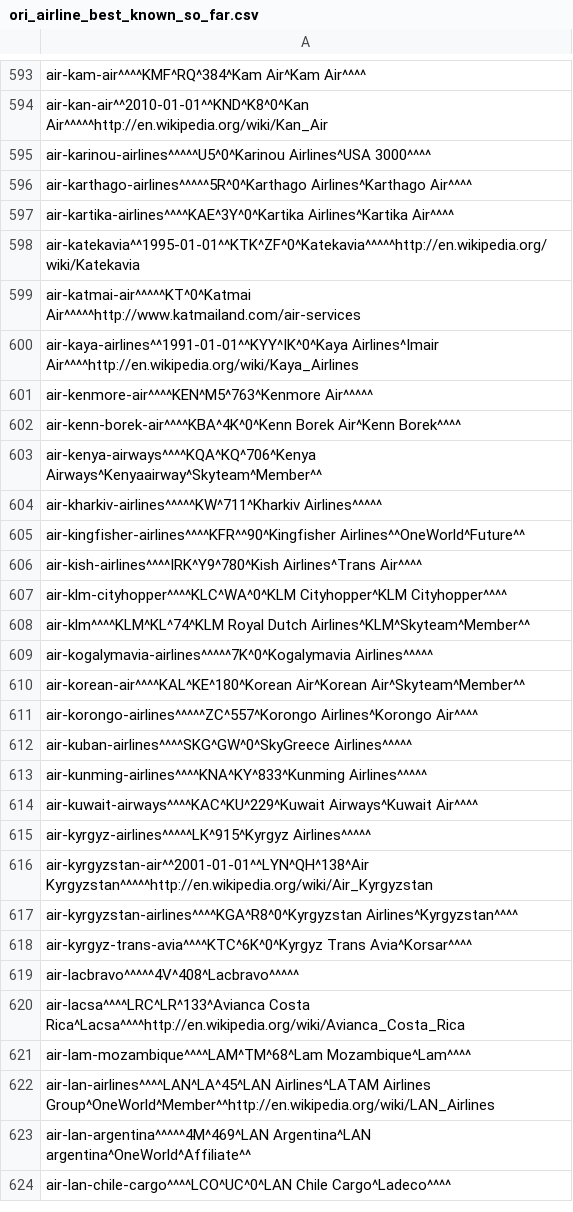
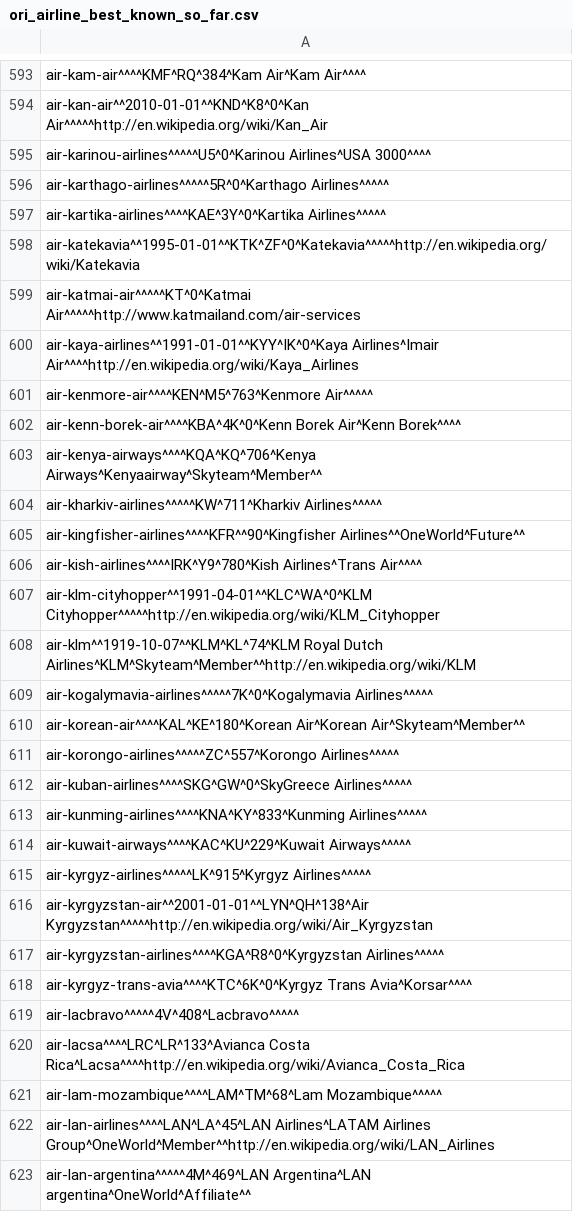
Before and after one commit to opentraveldata/optd, a CSV file: refdata/ORI/ori_airline_best_known_so_far.csv, drawn as a sheet; only a part is shown, gaps mark what is left out; the shorter side is filled out with more unchanged rows.

```diff
--- a/refdata/ORI/ori_airline_best_known_so_far.csv
+++ b/refdata/ORI/ori_airline_best_known_so_far.csv
@@ -595,4 +595,4 @@ air-kan-air^^2010-01-01^^KND^K8^0^Kan Air^^^^^http://en.wikipedia.org/wiki/Kan_A
 air-karinou-airlines^^^^^U5^0^Karinou Airlines^USA 3000^^^^
-air-karthago-airlines^^^^^5R^0^Karthago Airlines^Karthago Air^^^^
-air-kartika-airlines^^^^KAE^3Y^0^Kartika Airlines^Kartika Air^^^^
+air-karthago-airlines^^^^^5R^0^Karthago Airlines^^^^^
+air-kartika-airlines^^^^KAE^3Y^0^Kartika Airlines^^^^^
 air-katekavia^^1995-01-01^^KTK^ZF^0^Katekavia^^^^^http://en.wikipedia.org/wiki/Katekavia
@@ -606,13 +606,13 @@ air-kingfisher-airlines^^^^KFR^^90^Kingfisher Airlines^^OneWorld^Future^^
 air-kish-airlines^^^^IRK^Y9^780^Kish Airlines^Trans Air^^^^
-air-klm-cityhopper^^^^KLC^WA^0^KLM Cityhopper^KLM Cityhopper^^^^
-air-klm^^^^KLM^KL^74^KLM Royal Dutch Airlines^KLM^Skyteam^Member^^
+air-klm-cityhopper^^1991-04-01^^KLC^WA^0^KLM Cityhopper^^^^^http://en.wikipedia.org/wiki/KLM_Cityhopper
+air-klm^^1919-10-07^^KLM^KL^74^KLM Royal Dutch Airlines^KLM^Skyteam^Member^^http://en.wikipedia.org/wiki/KLM
 air-kogalymavia-airlines^^^^^7K^0^Kogalymavia Airlines^^^^^
 air-korean-air^^^^KAL^KE^180^Korean Air^Korean Air^Skyteam^Member^^
-air-korongo-airlines^^^^^ZC^557^Korongo Airlines^Korongo Air^^^^
+air-korongo-airlines^^^^^ZC^557^Korongo Airlines^^^^^
 air-kuban-airlines^^^^SKG^GW^0^SkyGreece Airlines^^^^^
 air-kunming-airlines^^^^KNA^KY^833^Kunming Airlines^^^^^
-air-kuwait-airways^^^^KAC^KU^229^Kuwait Airways^Kuwait Air^^^^
+air-kuwait-airways^^^^KAC^KU^229^Kuwait Airways^^^^^
 air-kyrgyz-airlines^^^^^LK^915^Kyrgyz Airlines^^^^^
 air-kyrgyzstan-air^^2001-01-01^^LYN^QH^138^Air Kyrgyzstan^^^^^http://en.wikipedia.org/wiki/Air_Kyrgyzstan
-air-kyrgyzstan-airlines^^^^KGA^R8^0^Kyrgyzstan Airlines^Kyrgyzstan^^^^
+air-kyrgyzstan-airlines^^^^KGA^R8^0^Kyrgyzstan Airlines^^^^^
 air-kyrgyz-trans-avia^^^^KTC^6K^0^Kyrgyz Trans Avia^Korsar^^^^
@@ -620,3 +620,3 @@ air-lacbravo^^^^^4V^408^Lacbravo^^^^^
 air-lacsa^^^^LRC^LR^133^Avianca Costa Rica^Lacsa^^^^http://en.wikipedia.org/wiki/Avianca_Costa_Rica
-air-lam-mozambique^^^^LAM^TM^68^Lam Mozambique^Lam^^^^
+air-lam-mozambique^^^^LAM^TM^68^Lam Mozambique^^^^^
 air-lan-airlines^^^^LAN^LA^45^LAN Airlines^LATAM Airlines Group^OneWorld^Member^^http://en.wikipedia.org/wiki/LAN_Airlines
```
Also changed, not shown: refdata/ORI/ori_airline_diff_w_rfd.csv, refdata/ORI/ori_airlines.csv.
